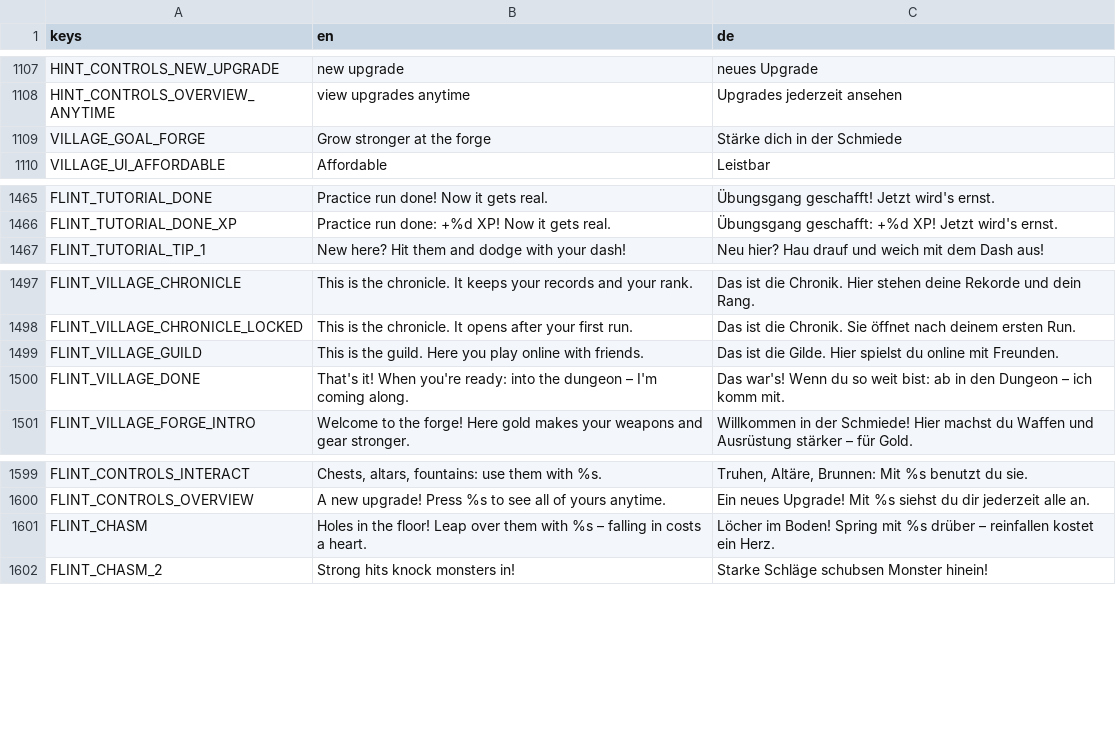
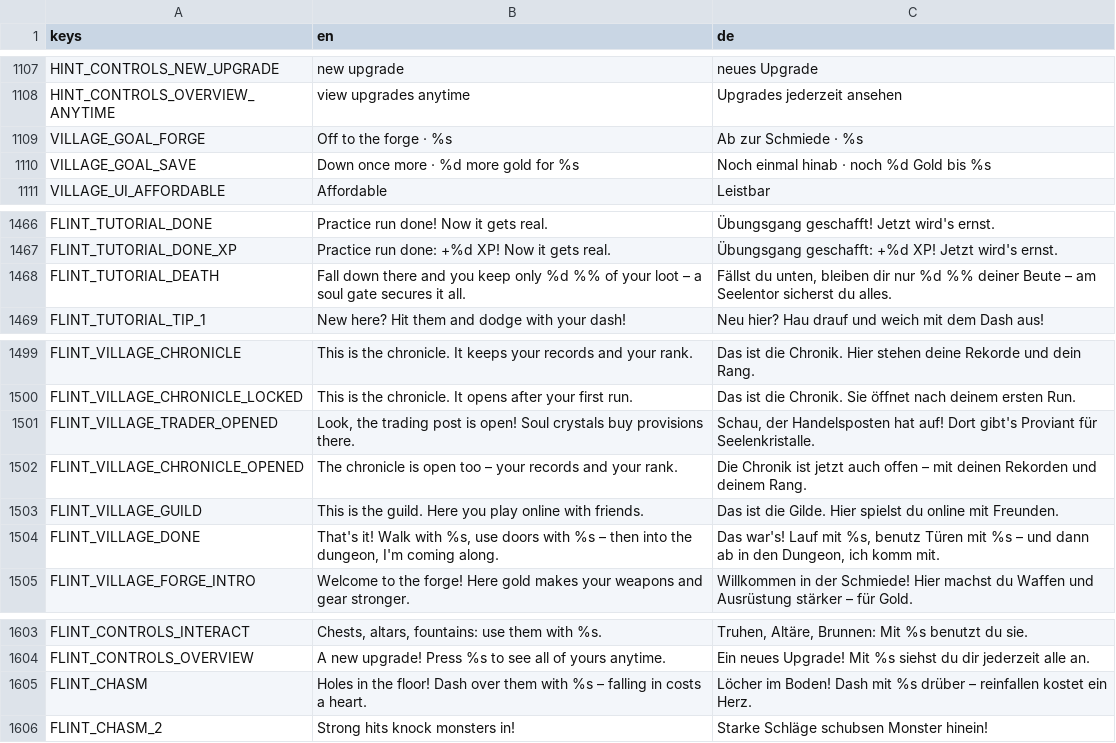
Before and after one commit to WebBude-de/soulwick, a CSV file: localization/translations.csv, drawn as a sheet; only a part is shown, gaps mark what is left out.

```diff
--- a/localization/translations.csv
+++ b/localization/translations.csv
@@ -1108,3 +1108,4 @@ HINT_CONTROLS_NEW_UPGRADE,"new upgrade","neues Upgrade"
 HINT_CONTROLS_OVERVIEW_ANYTIME,"view upgrades anytime","Upgrades jederzeit ansehen"
-VILLAGE_GOAL_FORGE,"Grow stronger at the forge","Stärke dich in der Schmiede"
+VILLAGE_GOAL_FORGE,"Off to the forge · %s","Ab zur Schmiede · %s"
+VILLAGE_GOAL_SAVE,"Down once more · %d more gold for %s","Noch einmal hinab · noch %d Gold bis %s"
 VILLAGE_UI_AFFORDABLE,"Affordable","Leistbar"
@@ -1466,2 +1467,3 @@ FLINT_TUTORIAL_DONE,"Practice run done! Now it gets real.","Übungsgang geschaff
 FLINT_TUTORIAL_DONE_XP,"Practice run done: +%d XP! Now it gets real.","Übungsgang geschafft: +%d XP! Jetzt wird's ernst."
+FLINT_TUTORIAL_DEATH,"Fall down there and you keep only %d %% of your loot – a soul gate secures it all.","Fällst du unten, bleiben dir nur %d %% deiner Beute – am Seelentor sicherst du alles."
 FLINT_TUTORIAL_TIP_1,"New here? Hit them and dodge with your dash!","Neu hier? Hau drauf und weich mit dem Dash aus!"
@@ -1498,4 +1500,6 @@ FLINT_VILLAGE_CHRONICLE,"This is the chronicle. It keeps your records and your r
 FLINT_VILLAGE_CHRONICLE_LOCKED,"This is the chronicle. It opens after your first run.","Das ist die Chronik. Sie öffnet nach deinem ersten Run."
+FLINT_VILLAGE_TRADER_OPENED,"Look, the trading post is open! Soul crystals buy provisions there.","Schau, der Handelsposten hat auf! Dort gibt's Proviant für Seelenkristalle."
+FLINT_VILLAGE_CHRONICLE_OPENED,"The chronicle is open too – your records and your rank.","Die Chronik ist jetzt auch offen – mit deinen Rekorden und deinem Rang."
 FLINT_VILLAGE_GUILD,"This is the guild. Here you play online with friends.","Das ist die Gilde. Hier spielst du online mit Freunden."
-FLINT_VILLAGE_DONE,"That's it! When you're ready: into the dungeon – I'm coming along.","Das war's! Wenn du so weit bist: ab in den Dungeon – ich komm mit."
+FLINT_VILLAGE_DONE,"That's it! Walk with %s, use doors with %s – then into the dungeon, I'm coming along.","Das war's! Lauf mit %s, benutz Türen mit %s – und dann ab in den Dungeon, ich komm mit."
 FLINT_VILLAGE_FORGE_INTRO,"Welcome to the forge! Here gold makes your weapons and gear stronger.","Willkommen in der Schmiede! Hier machst du Waffen und Ausrüstung stärker – für Gold."
@@ -1600,3 +1604,3 @@ FLINT_CONTROLS_INTERACT,"Chests, altars, fountains: use them with %s.","Truhen,
 FLINT_CONTROLS_OVERVIEW,"A new upgrade! Press %s to see all of yours anytime.","Ein neues Upgrade! Mit %s siehst du dir jederzeit alle an."
-FLINT_CHASM,"Holes in the floor! Leap over them with %s – falling in costs a heart.","Löcher im Boden! Spring mit %s drüber – reinfallen kostet ein Herz."
+FLINT_CHASM,"Holes in the floor! Dash over them with %s – falling in costs a heart.","Löcher im Boden! Dash mit %s drüber – reinfallen kostet ein Herz."
 FLINT_CHASM_2,"Strong hits knock monsters in!","Starke Schläge schubsen Monster hinein!"
```
Also changed, not shown: 30 other files.
